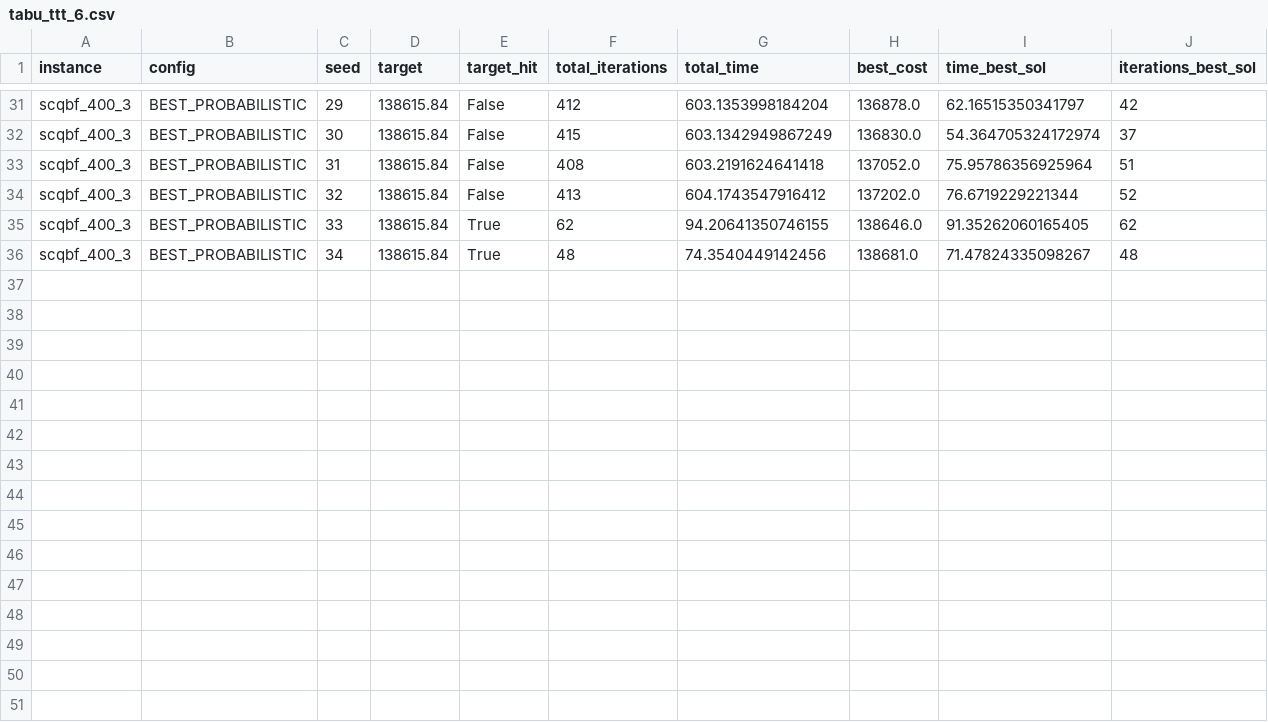
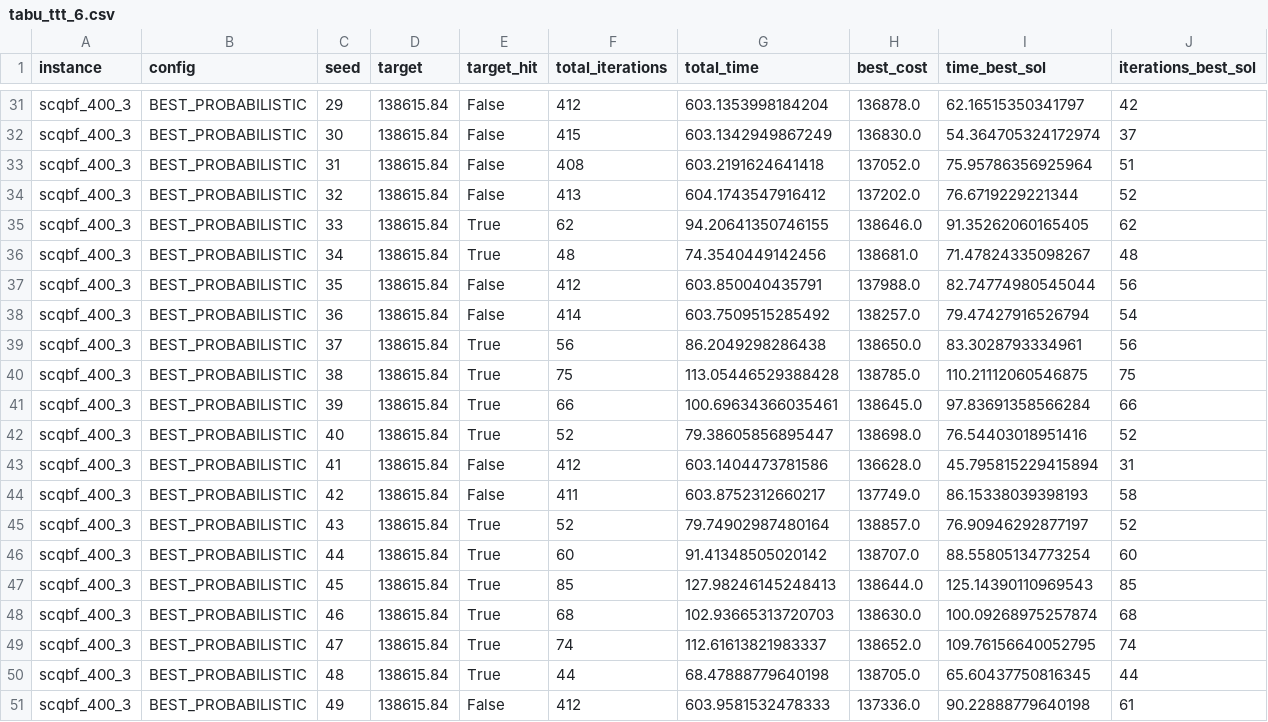
Before and after one commit to GabrielleBarbosa/mo824-maxscqbf-algorithms-perf, a CSV file: results/tabu_ttt_6.csv, drawn as a sheet; only a part is shown, gaps mark what is left out.

Commit message:
tabu ttt

```diff
--- a/results/tabu_ttt_6.csv
+++ b/results/tabu_ttt_6.csv
@@ -36 +36,16 @@ scqbf_400_3,BEST_PROBABILISTIC,33,138615.84,True,62,94.20641350746155,138646.0,9
 scqbf_400_3,BEST_PROBABILISTIC,34,138615.84,True,48,74.3540449142456,138681.0,71.47824335098267,48
+scqbf_400_3,BEST_PROBABILISTIC,35,138615.84,False,412,603.850040435791,137988.0,82.74774980545044,56
+scqbf_400_3,BEST_PROBABILISTIC,36,138615.84,False,414,603.7509515285492,138257.0,79.47427916526794,54
+scqbf_400_3,BEST_PROBABILISTIC,37,138615.84,True,56,86.2049298286438,138650.0,83.3028793334961,56
+scqbf_400_3,BEST_PROBABILISTIC,38,138615.84,True,75,113.05446529388428,138785.0,110.21112060546875,75
+scqbf_400_3,BEST_PROBABILISTIC,39,138615.84,True,66,100.69634366035461,138645.0,97.83691358566284,66
+scqbf_400_3,BEST_PROBABILISTIC,40,138615.84,True,52,79.38605856895447,138698.0,76.54403018951416,52
+scqbf_400_3,BEST_PROBABILISTIC,41,138615.84,False,412,603.1404473781586,136628.0,45.795815229415894,31
+scqbf_400_3,BEST_PROBABILISTIC,42,138615.84,False,411,603.8752312660217,137749.0,86.15338039398193,58
+scqbf_400_3,BEST_PROBABILISTIC,43,138615.84,True,52,79.74902987480164,138857.0,76.90946292877197,52
+scqbf_400_3,BEST_PROBABILISTIC,44,138615.84,True,60,91.41348505020142,138707.0,88.55805134773254,60
+scqbf_400_3,BEST_PROBABILISTIC,45,138615.84,True,85,127.98246145248413,138644.0,125.14390110969543,85
+scqbf_400_3,BEST_PROBABILISTIC,46,138615.84,True,68,102.93665313720703,138630.0,100.09268975257874,68
+scqbf_400_3,BEST_PROBABILISTIC,47,138615.84,True,74,112.61613821983337,138652.0,109.76156640052795,74
+scqbf_400_3,BEST_PROBABILISTIC,48,138615.84,True,44,68.47888779640198,138705.0,65.60437750816345,44
+scqbf_400_3,BEST_PROBABILISTIC,49,138615.84,False,412,603.9581532478333,137336.0,90.22888779640198,61
```
